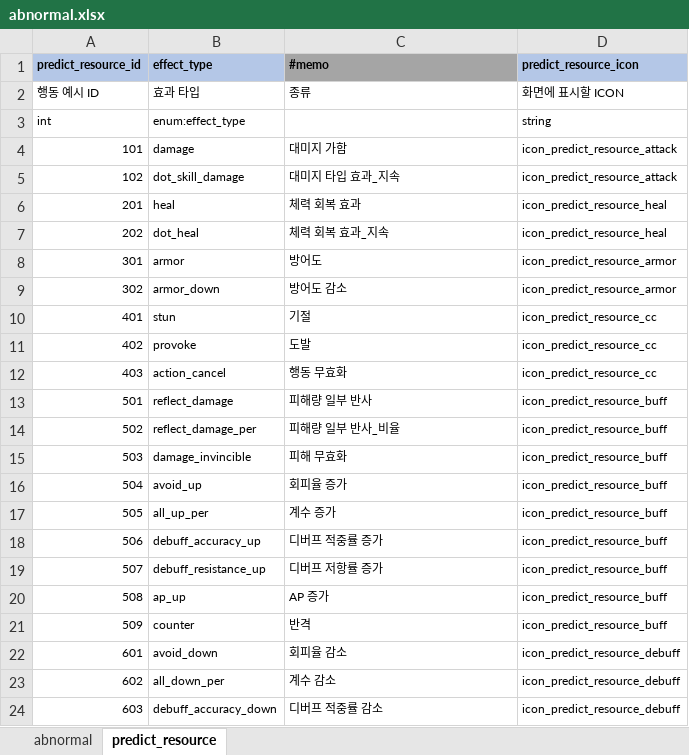
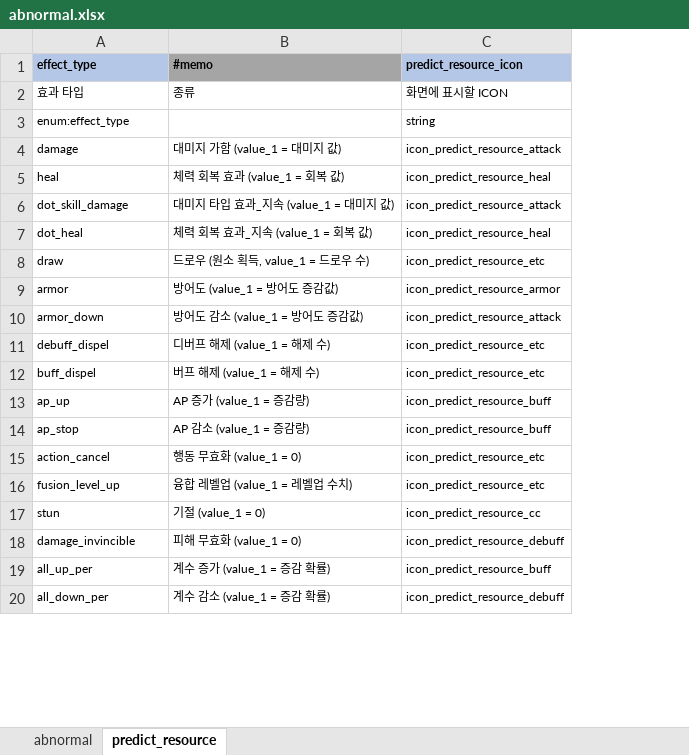
Before and after one commit to YerimYerim/Go.D.Taekwon, an Excel workbook: GameData/Excel/abnormal.xlsx, sheet predict_resource, drawn as a sheet; only a part is shown; values as stored, in another font and other column widths than the file's, no borders; removed rows and columns are numbered as before the commit, all else as after; the diff covers the shown part only; the diff names each change by its address in the sheet, - before the commit and + after, or states it on an @@ line.

```diff
--- a/GameData/Excel/abnormal.xlsx (sheet predict_resource)
+++ b/GameData/Excel/abnormal.xlsx (sheet predict_resource)
-column A (predict_resource_id), rows 2-5: 행동 예시 ID | int | 101 | 102; rows 7-10: 202 | 301 | 302 | 401; row 15: 503; row 17: 505; row 23: 602
-B4 (#memo): 대미지 가함
+B4 (#memo): 대미지 가함 (value_1 = 대미지 값)
+row 5: heal | 체력 회복 효과 (value_1 = 회복 값) | icon_predict_resource_heal
-B6 (#memo): 대미지 타입 효과_지속
+B6 (#memo): 대미지 타입 효과_지속 (value_1 = 대미지 값)
-row 6: 201 | heal | 체력 회복 효과 | icon_predict_resource_heal
-B7 (#memo): 체력 회복 효과_지속
+B7 (#memo): 체력 회복 효과_지속 (value_1 = 회복 값)
+row 8: draw | 드로우 (원소 획득, value_1 = 드로우 수) | icon_predict_resource_etc
-B9 (#memo): 방어도
+B9 (#memo): 방어도 (value_1 = 방어도 증감값)
-B10 (#memo): 방어도 감소
+B10 (#memo): 방어도 감소 (value_1 = 방어도 증감값)
-C10 (predict_resource_icon): icon_predict_resource_armor
+C10 (predict_resource_icon): icon_predict_resource_attack
+row 11: debuff_dispel | 디버프 해제 (value_1 = 해제 수) | icon_predict_resource_etc
+row 12: buff_dispel | 버프 해제 (value_1 = 해제 수) | icon_predict_resource_etc
+row 13: ap_up | AP 증가 (value_1 = 증감량) | icon_predict_resource_buff
+row 14: ap_stop | AP 감소 (value_1 = 증감량) | icon_predict_resource_buff
+row 15: action_cancel | 행동 무효화 (value_1 = 0) | icon_predict_resource_etc
+row 16: fusion_level_up | 융합 레벨업 (value_1 = 레벨업 수치) | icon_predict_resource_etc
-B17 (#memo): 기절
+B17 (#memo): 기절 (value_1 = 0)
-row 11: 402 | provoke | 도발 | icon_predict_resource_cc
-row 12: 403 | action_cancel | 행동 무효화 | icon_predict_resource_cc
-row 13: 501 | reflect_damage | 피해량 일부 반사 | icon_predict_resource_buff
-row 14: 502 | reflect_damage_per | 피해량 일부 반사_비율 | icon_predict_resource_buff
-B18 (#memo): 피해 무효화
+B18 (#memo): 피해 무효화 (value_1 = 0)
-C18 (predict_resource_icon): icon_predict_resource_buff
+C18 (predict_resource_icon): icon_predict_resource_debuff
-row 16: 504 | avoid_up | 회피율 증가 | icon_predict_resource_buff
-B19 (#memo): 계수 증가
+B19 (#memo): 계수 증가 (value_1 = 증감 확률)
-row 18: 506 | debuff_accuracy_up | 디버프 적중률 증가 | icon_predict_resource_buff
-row 19: 507 | debuff_resistance_up | 디버프 저항률 증가 | icon_predict_resource_buff
-row 20: 508 | ap_up | AP 증가 | icon_predict_resource_buff
-row 21: 509 | counter | 반격 | icon_predict_resource_buff
-row 22: 601 | avoid_down | 회피율 감소 | icon_predict_resource_debuff
-B20 (#memo): 계수 감소
+B20 (#memo): 계수 감소 (value_1 = 증감 확률)
-row 24: 603 | debuff_accuracy_down | 디버프 적중률 감소 | icon_predict_resource_debuff
```
Also changed, not shown: 16 added rows and 5 removed rows elsewhere in this sheet, 30 other files.
